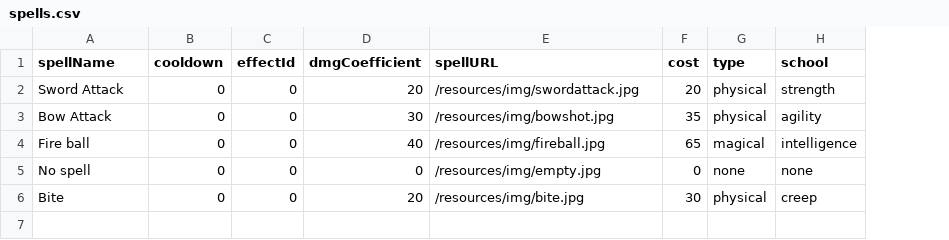
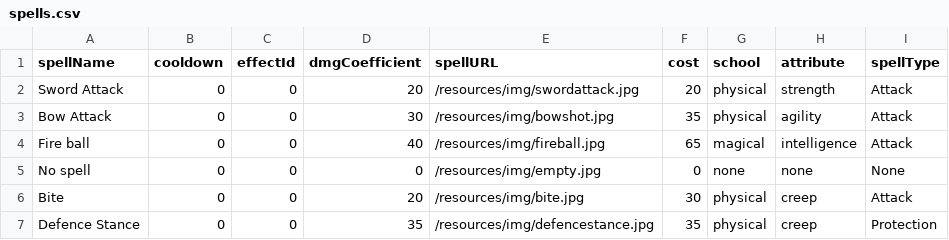
Before and after one commit to Alex-Railean/rpg, a CSV file: rpg-persistence/src/main/resources/csv/spells.csv, drawn as a sheet; the diff names each change by its address in the sheet, - before the commit and + after, or states it on an @@ line.

```diff
--- a/rpg-persistence/src/main/resources/csv/spells.csv
+++ b/rpg-persistence/src/main/resources/csv/spells.csv
+column I (spellType), rows 2-6: Attack | Attack | Attack | None | Attack
-G1: type
+G1: school
-H1: school
+H1: attribute
+row 7: Defence Stance | 0 | 0 | 35 | /resources/img/defencestance.jpg | 35 | physical | creep | Protection
```
Also changed, not shown: rpg-persistence/src/main/resources/csv/creeps.csv, 47 other files.
